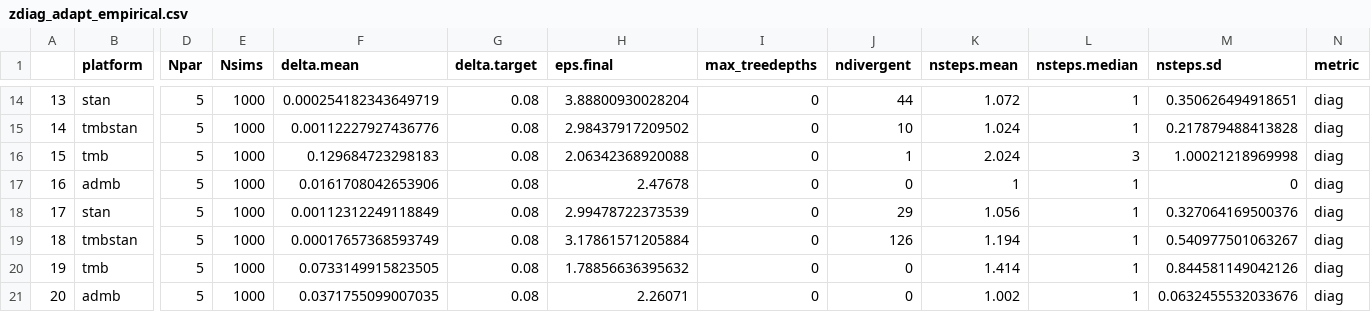
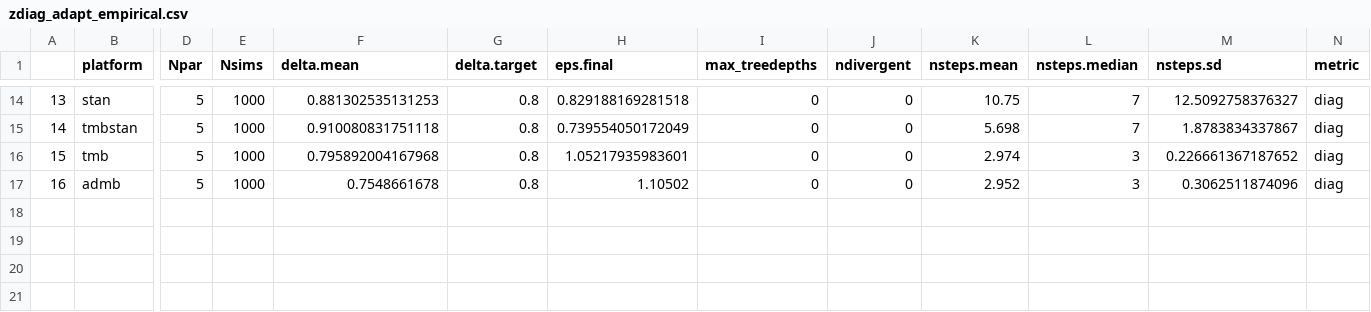
Before and after one commit to colemonnahan/hmc_tests, a CSV file: results/zdiag_adapt_empirical.csv, drawn as a sheet; only a part is shown, gaps mark what is left out; rows hold the shown columns only; the diff covers the shown part only; the diff names each change by its address in the sheet, - before the commit and + after, or states it on an @@ line.

```diff
--- a/results/zdiag_adapt_empirical.csv
+++ b/results/zdiag_adapt_empirical.csv
-F14 (delta.mean): 0.000254182343649719
+F14 (delta.mean): 0.881302535131253
-G14:G17 (delta.target): 0.08
+G14:G17 (delta.target): 0.8
-H14 (eps.final): 3.88800930028204
+H14 (eps.final): 0.829188169281518
-J14 (ndivergent): 44
+J14 (ndivergent): 0
-K14 (nsteps.mean): 1.072
+K14 (nsteps.mean): 10.75
-L14:L15 (nsteps.median): 1
+L14:L15 (nsteps.median): 7
-M14 (nsteps.sd): 0.350626494918651
+M14 (nsteps.sd): 12.5092758376327
-F15 (delta.mean): 0.00112227927436776
+F15 (delta.mean): 0.910080831751118
-H15 (eps.final): 2.98437917209502
+H15 (eps.final): 0.739554050172049
-J15 (ndivergent): 10
+J15 (ndivergent): 0
-K15 (nsteps.mean): 1.024
+K15 (nsteps.mean): 5.698
-M15 (nsteps.sd): 0.217879488413828
+M15 (nsteps.sd): 1.8783834337867
-F16 (delta.mean): 0.129684723298183
+F16 (delta.mean): 0.795892004167968
-H16 (eps.final): 2.06342368920088
+H16 (eps.final): 1.05217935983601
-J16 (ndivergent): 1
+J16 (ndivergent): 0
-K16 (nsteps.mean): 2.024
+K16 (nsteps.mean): 2.974
-M16 (nsteps.sd): 1.00021218969998
+M16 (nsteps.sd): 0.226661367187652
-F17 (delta.mean): 0.0161708042653906
+F17 (delta.mean): 0.7548661678
-H17 (eps.final): 2.47678
+H17 (eps.final): 1.10502
-K17 (nsteps.mean): 1
+K17 (nsteps.mean): 2.952
-L17 (nsteps.median): 1
+L17 (nsteps.median): 3
-M17 (nsteps.sd): 0
+M17 (nsteps.sd): 0.3062511874096
-row 18: 17 | stan | 5 | 1000 | 0.00112312249118849 | 0.08 | 2.99478722373539 | 0 | 29 | 1.056 | 1 | 0.327064169500376 | diag
-row 19: 18 | tmbstan | 5 | 1000 | 0.00017657368593749 | 0.08 | 3.17861571205884 | 0 | 126 | 1.194 | 1 | 0.540977501063267 | diag
-row 20: 19 | tmb | 5 | 1000 | 0.0733149915823505 | 0.08 | 1.78856636395632 | 0 | 0 | 1.414 | 1 | 0.844581149042126 | diag
-row 21: 20 | admb | 5 | 1000 | 0.0371755099007035 | 0.08 | 2.26071 | 0 | 0 | 1.002 | 1 | 0.0632455532033676 | diag
```
Also changed, not shown: 81 edited cells elsewhere in this file, results/zdiag_adapt_simulated.csv, results/zdiag_perf_empirical.csv, 5 other files.
